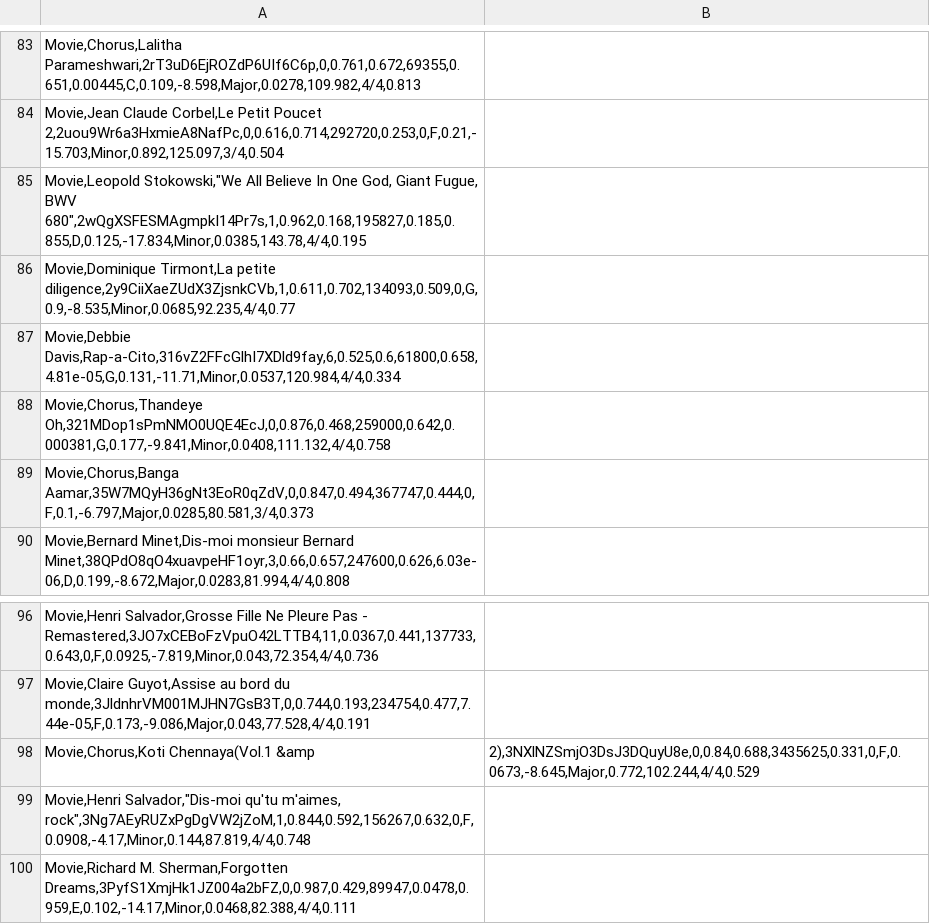
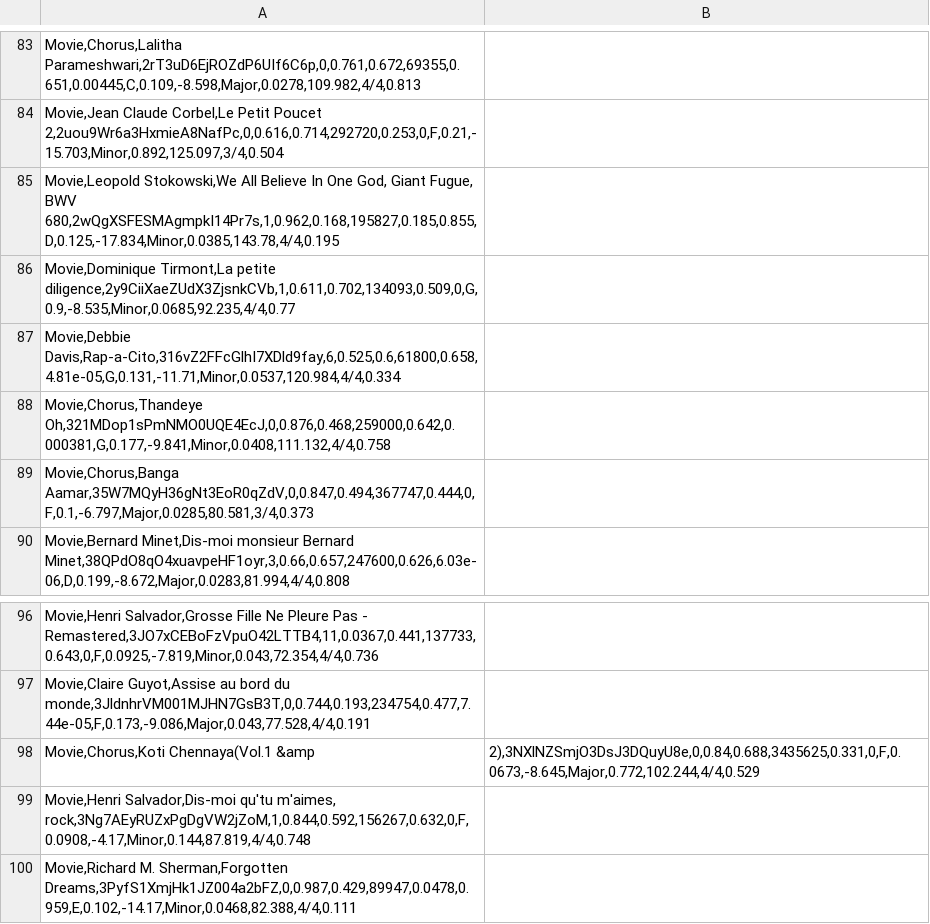
Before and after one commit to marcellinodour/Data_4_ML, a CSV file: SpotifyFeatures - Ligth.csv, drawn as a sheet; only a part is shown, gaps mark what is left out; the diff covers the shown part only.

```diff
--- a/SpotifyFeatures - Ligth.csv
+++ b/SpotifyFeatures - Ligth.csv
@@ -84,3 +84,3 @@ Movie,Chorus,Lalitha Parameshwari,2rT3uD6EjROZdP6UIf6C6p,0,0.761,0.672,69355,0.6
 Movie,Jean Claude Corbel,Le Petit Poucet 2,2uou9Wr6a3HxmieA8NafPc,0,0.616,0.714,292720,0.253,0,F,0.21,-15.703,Minor,0.892,125.097,3/4,0.504;
-"Movie,Leopold Stokowski,""We All Believe In One God, Giant Fugue, BWV 680"",2wQgXSFESMAgmpkI14Pr7s,1,0.962,0.168,195827,0.185,0.855,D,0.125,-17.834,Minor,0.0385,143.78,4/4,0.195";
+Movie,Leopold Stokowski,We All Believe In One God, Giant Fugue, BWV 680,2wQgXSFESMAgmpkI14Pr7s,1,0.962,0.168,195827,0.185,0.855,D,0.125,-17.834,Minor,0.0385,143.78,4/4,0.195;
 Movie,Dominique Tirmont,La petite diligence,2y9CiiXaeZUdX3ZjsnkCVb,1,0.611,0.702,134093,0.509,0,G,0.9,-8.535,Minor,0.0685,92.235,4/4,0.77;
@@ -98,3 +98,3 @@ Movie,Claire Guyot,Assise au bord du monde,3JldnhrVM001MJHN7GsB3T,0,0.744,0.193,
 Movie,Chorus,Koti Chennaya(Vol.1 &amp; 2),3NXlNZSmjO3DsJ3DQuyU8e,0,0.84,0.688,3435625,0.331,0,F,0.0673,-8.645,Major,0.772,102.244,4/4,0.529
-"Movie,Henri Salvador,""Dis-moi qu'tu m'aimes, rock"",3Ng7AEyRUZxPgDgVW2jZoM,1,0.844,0.592,156267,0.632,0,F,0.0908,-4.17,Minor,0.144,87.819,4/4,0.748";
+Movie,Henri Salvador,Dis-moi qu'tu m'aimes, rock,3Ng7AEyRUZxPgDgVW2jZoM,1,0.844,0.592,156267,0.632,0,F,0.0908,-4.17,Minor,0.144,87.819,4/4,0.748;
 Movie,Richard M. Sherman,Forgotten Dreams,3PyfS1XmjHk1JZ004a2bFZ,0,0.987,0.429,89947,0.0478,0.959,E,0.102,-14.17,Minor,0.0468,82.388,4/4,0.111;
```
Also changed, not shown: 7 edited cells elsewhere in this file.
